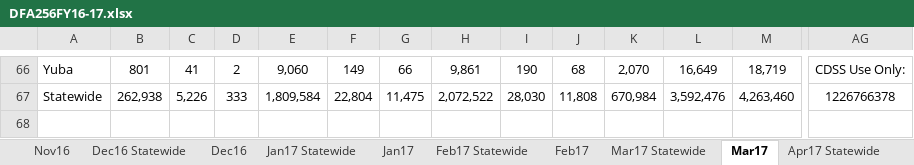
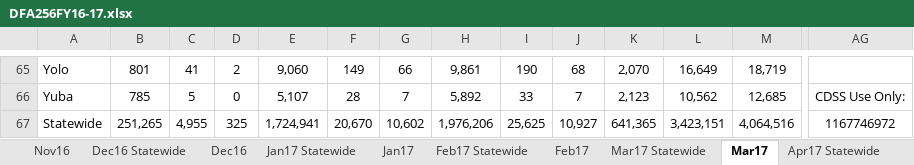
Before and after one commit to eday1632/calfresh, an Excel workbook: data/tbl_dfa256/xlsx/DFA256FY16-17.xlsx, sheet Mar17, drawn as a sheet; only a part is shown, gaps mark what is left out; values as stored, in another font and other column widths than the file's, no borders; conditional formats and table styles not drawn; addresses are those after the commit; rows hold the shown columns only; the diff covers the shown part only; the diff names each change by its address in the sheet, - before the commit and + after, or states it on an @@ line.

```diff
--- a/data/tbl_dfa256/xlsx/DFA256FY16-17.xlsx (sheet Mar17)
+++ b/data/tbl_dfa256/xlsx/DFA256FY16-17.xlsx (sheet Mar17)
-A65: Yuba
+A65: Yolo
-AG65: CDSS Use Only:
+AG65: (empty)
+row 66: Yuba | 785 | 5 | 0 | 5,107 | 28 | 7 | 5,892 | 33 | 7 | 2,123 | 10,562 | 12,685 | CDSS Use Only:
-B67: 262,938
+B67: 251,265
-C67: 5,226
+C67: 4,955
-D67: 333
+D67: 325
-E67: 1,809,584
+E67: 1,724,941
-F67: 22,804
+F67: 20,670
-G67: 11,475
+G67: 10,602
-H67: 2,072,522
+H67: 1,976,206
-I67: 28,030
+I67: 25,625
-J67: 11,808
+J67: 10,927
-K67: 670,984
+K67: 641,365
-L67: 3,592,476
+L67: 3,423,151
-M67: 4,263,460
+M67: 4,064,516
-AG67: 1226766378
+AG67: 1167746972
```
Also changed, not shown: 1 added row, 2 removed rows and 66 edited cells elsewhere in this sheet, sheet Mar17 Statewide, sheet Release Summary, formulas that keep their value, data/tbl_churn_data/xlsx/2016_Churn.xlsx, 38 other files.
